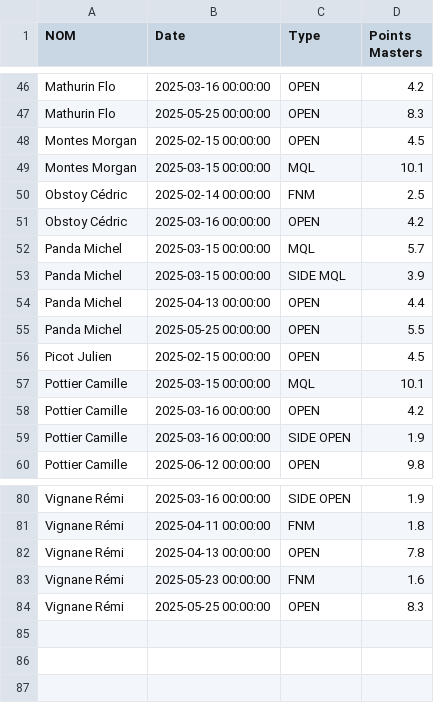
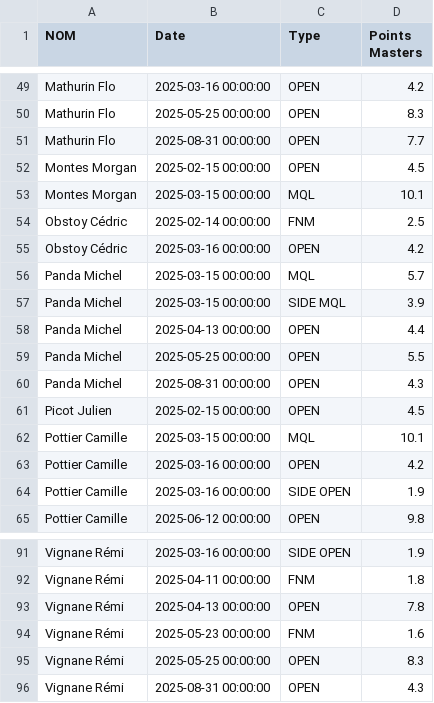
Before and after one commit to xennio29/MCB, a CSV file: src/assets/data_masters.csv, drawn as a sheet; only a part is shown, gaps mark what is left out; the diff covers the shown part only.

```diff
--- a/src/assets/data_masters.csv
+++ b/src/assets/data_masters.csv
@@ -47,2 +50,3 @@ Mathurin Flo,2025-03-16 00:00:00,OPEN,4.2
 Mathurin Flo,2025-05-25 00:00:00,OPEN,8.3
+Mathurin Flo,2025-08-31 00:00:00,OPEN,7.7
 Montes Morgan,2025-02-15 00:00:00,OPEN,4.5
@@ -55,2 +59,3 @@ Panda Michel,2025-04-13 00:00:00,OPEN,4.4
 Panda Michel,2025-05-25 00:00:00,OPEN,5.5
+Panda Michel,2025-08-31 00:00:00,OPEN,4.3
 Picot Julien,2025-02-15 00:00:00,OPEN,4.5
@@ -84 +95,2 @@ Vignane Rémi,2025-05-23 00:00:00,FNM,1.6
 Vignane Rémi,2025-05-25 00:00:00,OPEN,8.3
+Vignane Rémi,2025-08-31 00:00:00,OPEN,4.3
```
Also changed, not shown: 9 added rows elsewhere in this file, src/assets/data_tix.csv, 2 other files.
